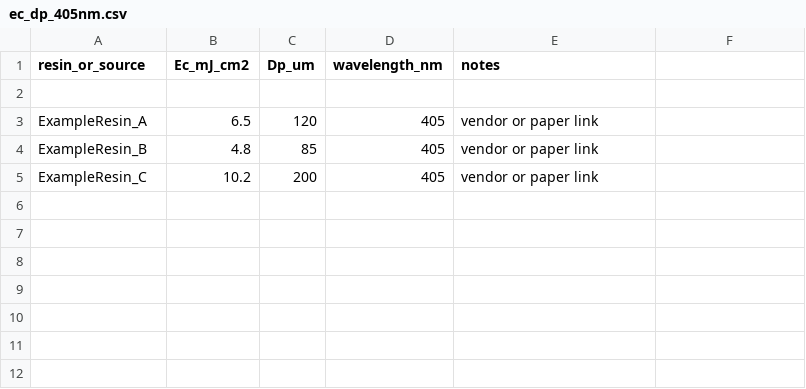
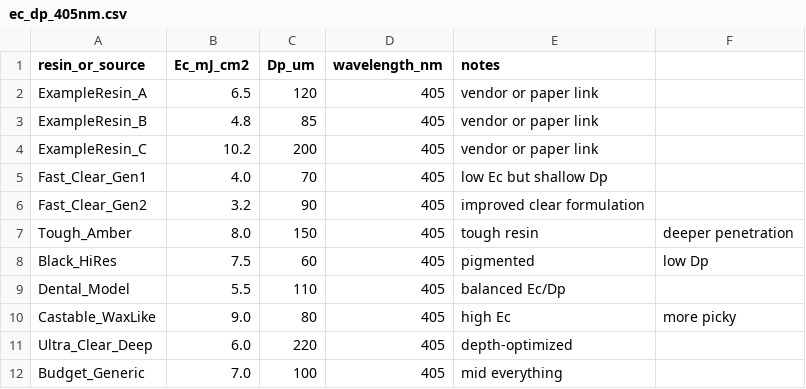
Before and after one commit to nyee88/tvam_resin_mini, a CSV file: data/ec_dp_405nm.csv, drawn as a sheet; removed rows and columns are numbered as before the commit, all else as after; the diff names each change by its address in the sheet, - before the commit and + after, or states it on an @@ line.

Commit message:
Update ec_dp_405nm.csv with additional resin data

```diff
--- a/data/ec_dp_405nm.csv
+++ b/data/ec_dp_405nm.csv
-row 2: (empty)
+row 5: Fast_Clear_Gen1 | 4.0 | 70 | 405 | low Ec but shallow Dp
+row 6: Fast_Clear_Gen2 | 3.2 | 90 | 405 | improved clear formulation
+row 7: Tough_Amber | 8.0 | 150 | 405 | tough resin | deeper penetration
+row 8: Black_HiRes | 7.5 | 60 | 405 | pigmented | low Dp
+row 9: Dental_Model | 5.5 | 110 | 405 | balanced Ec/Dp
+row 10: Castable_WaxLike | 9.0 | 80 | 405 | high Ec | more picky
+row 11: Ultra_Clear_Deep | 6.0 | 220 | 405 | depth-optimized
+row 12: Budget_Generic | 7.0 | 100 | 405 | mid everything
```
